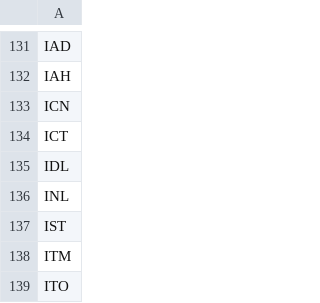
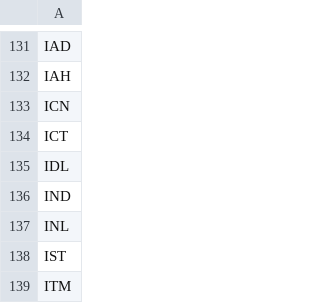
Before and after one commit to ssoworld/AirportData, a CSV file: air/data/airports-master.csv, drawn as a sheet; only a part is shown, gaps mark what is left out; the shorter side is filled out with more unchanged rows.

```diff
--- a/air/data/airports-master.csv
+++ b/air/data/airports-master.csv
@@ -135,2 +135,3 @@ ICT
 IDL
+IND
 INL
```
